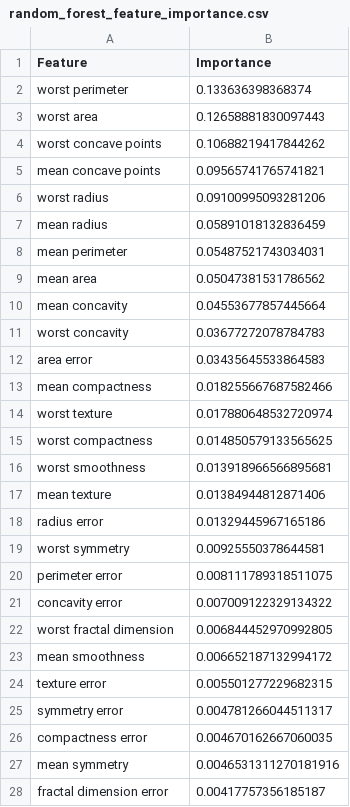
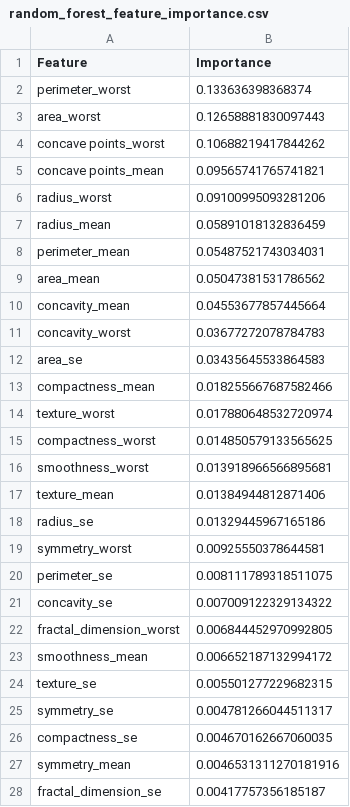
Before and after one commit to Visura13/ML-Assignment, a CSV file: random_forest_feature_importance.csv, drawn as a sheet; only a part is shown; the diff covers the shown part only.

```diff
--- a/random_forest_feature_importance.csv
+++ b/random_forest_feature_importance.csv
@@ -1,28 +1,28 @@
 Feature,Importance
-worst perimeter,0.133636398368374
-worst area,0.12658881830097443
-worst concave points,0.10688219417844262
-mean concave points,0.09565741765741821
-worst radius,0.09100995093281206
-mean radius,0.05891018132836459
-mean perimeter,0.05487521743034031
-mean area,0.05047381531786562
-mean concavity,0.04553677857445664
-worst concavity,0.03677272078784783
-area error,0.03435645533864583
-mean compactness,0.018255667687582466
-worst texture,0.017880648532720974
-worst compactness,0.014850579133565625
-worst smoothness,0.013918966566895681
-mean texture,0.01384944812871406
-radius error,0.01329445967165186
-worst symmetry,0.00925550378644581
-perimeter error,0.008111789318511075
-concavity error,0.007009122329134322
-worst fractal dimension,0.006844452970992805
-mean smoothness,0.006652187132994172
-texture error,0.005501277229682315
-symmetry error,0.004781266044511317
-compactness error,0.004670162667060035
-mean symmetry,0.0046531311270181916
-fractal dimension error,0.00417757356185187
+perimeter_worst,0.133636398368374
+area_worst,0.12658881830097443
+concave points_worst,0.10688219417844262
+concave points_mean,0.09565741765741821
+radius_worst,0.09100995093281206
+radius_mean,0.05891018132836459
+perimeter_mean,0.05487521743034031
+area_mean,0.05047381531786562
+concavity_mean,0.04553677857445664
+concavity_worst,0.03677272078784783
+area_se,0.03435645533864583
+compactness_mean,0.018255667687582466
+texture_worst,0.017880648532720974
+compactness_worst,0.014850579133565625
+smoothness_worst,0.013918966566895681
+texture_mean,0.01384944812871406
+radius_se,0.01329445967165186
+symmetry_worst,0.00925550378644581
+perimeter_se,0.008111789318511075
+concavity_se,0.007009122329134322
+fractal_dimension_worst,0.006844452970992805
+smoothness_mean,0.006652187132994172
+texture_se,0.005501277229682315
+symmetry_se,0.004781266044511317
+compactness_se,0.004670162667060035
+symmetry_mean,0.0046531311270181916
+fractal_dimension_se,0.00417757356185187
```
Also changed, not shown: 3 edited cells elsewhere in this file, 3 other files.
